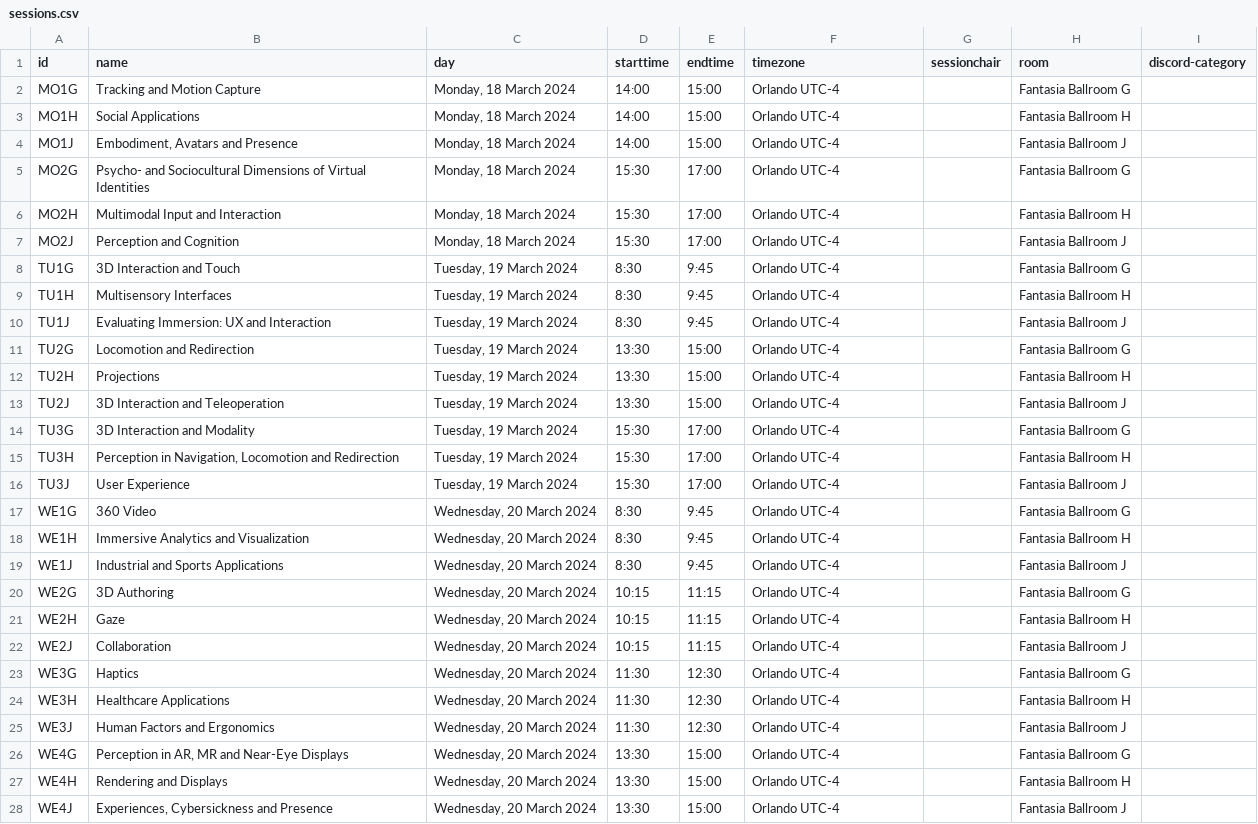
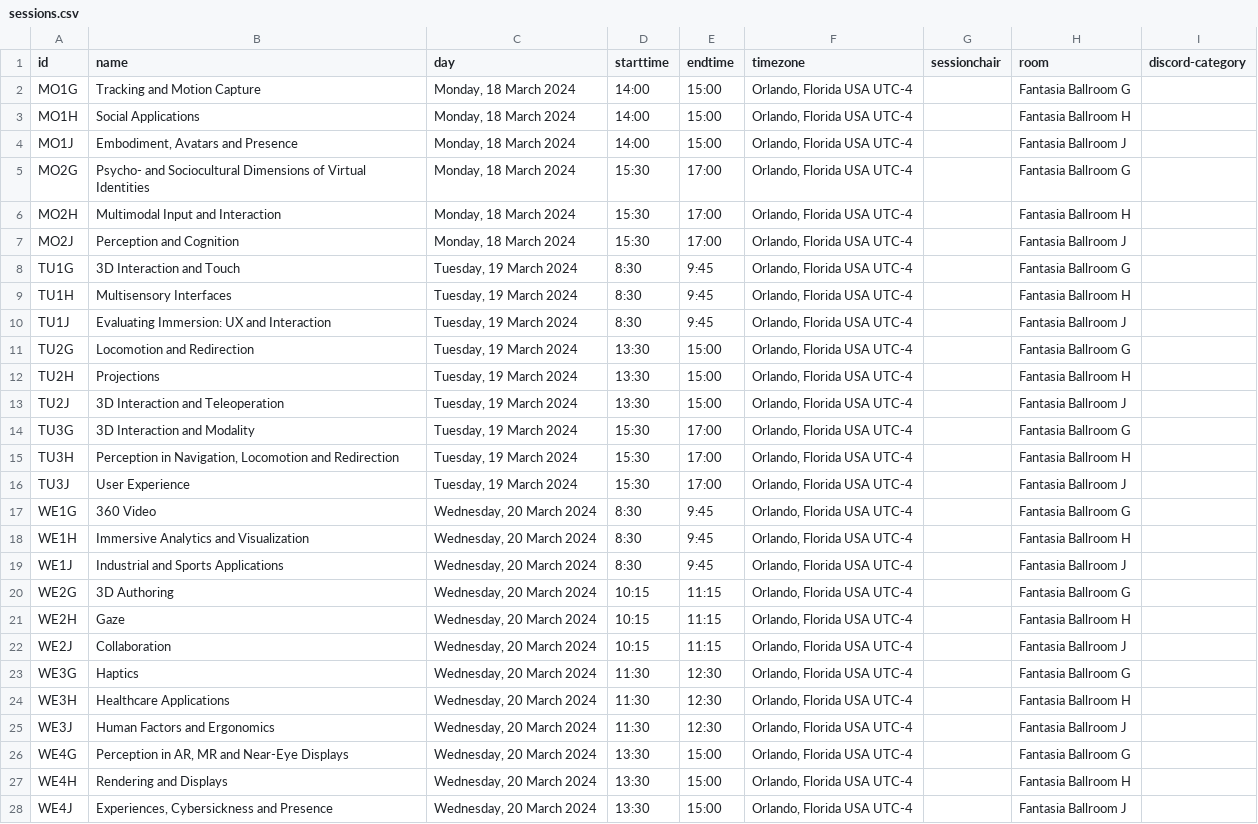
Before and after one commit to ieeevr/2024, a CSV file: _data/sessions.csv, drawn as a sheet; only a part is shown; the diff covers the shown part only; the diff names each change by its address in the sheet, - before the commit and + after, or states it on an @@ line.

```diff
--- a/_data/sessions.csv
+++ b/_data/sessions.csv
-F2:F28 (timezone): Orlando UTC-4
+F2:F28 (timezone): Orlando, Florida USA UTC-4
```
Also changed, not shown: 12 edited cells elsewhere in this file, _data/keynotes.csv, _data/papers.csv, 4 other files.
